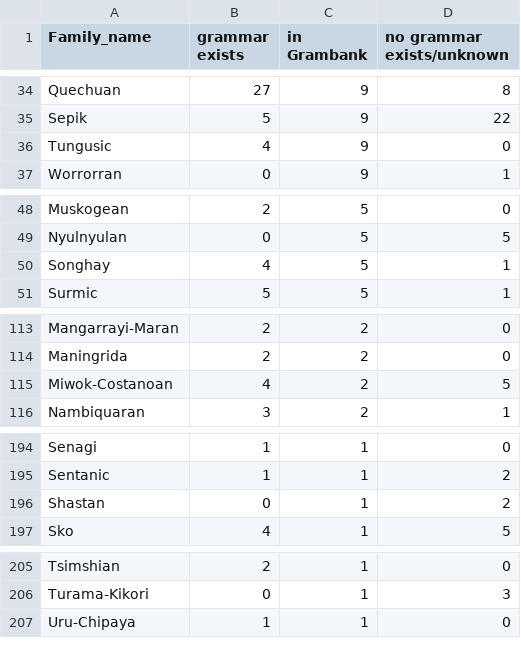
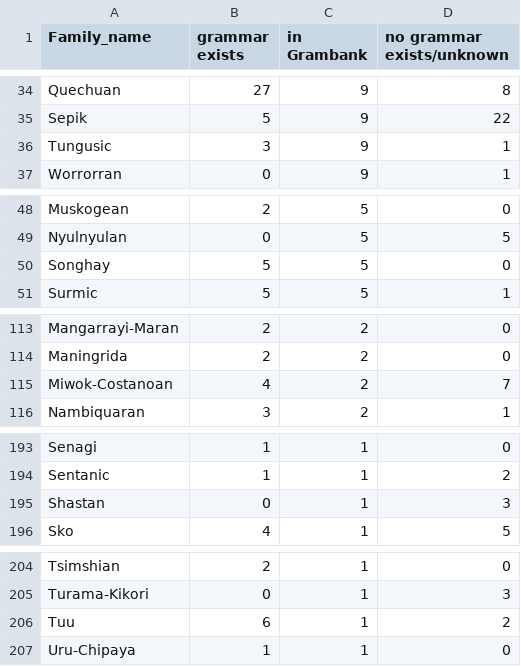
Before and after one commit to grambank/grambank-analysed, a TSV file: R_grambank/output/coverage_plots/coverage_table.tsv, drawn as a sheet; only a part is shown, gaps mark what is left out; the diff covers the shown part only.

```diff
--- a/R_grambank/output/coverage_plots/coverage_table.tsv
+++ b/R_grambank/output/coverage_plots/coverage_table.tsv
@@ -35,3 +35,3 @@ Quechuan	27	9	8
 Sepik	5	9	22
-Tungusic	4	9	0
+Tungusic	3	9	1
 Worrorran	0	9	1
@@ -49,3 +49,3 @@ Muskogean	2	5	0
 Nyulnyulan	0	5	5
-Songhay	4	5	1
+Songhay	5	5	0
 Surmic	5	5	1
@@ -114,3 +114,3 @@ Mangarrayi-Maran	2	2	0
 Maningrida	2	2	0
-Miwok-Costanoan	4	2	5
+Miwok-Costanoan	4	2	7
 Nambiquaran	3	2	1
@@ -195,3 +194,3 @@ Senagi	1	1	0
 Sentanic	1	1	2
-Shastan	0	1	2
+Shastan	0	1	3
 Sko	4	1	5
@@ -206,2 +205,3 @@ Tsimshian	2	1	0
 Turama-Kikori	0	1	3
+Tuu	6	1	2
 Uru-Chipaya	1	1	0
```
Also changed, not shown: 1 removed row and 23 edited cells elsewhere in this file, 1 other file.
